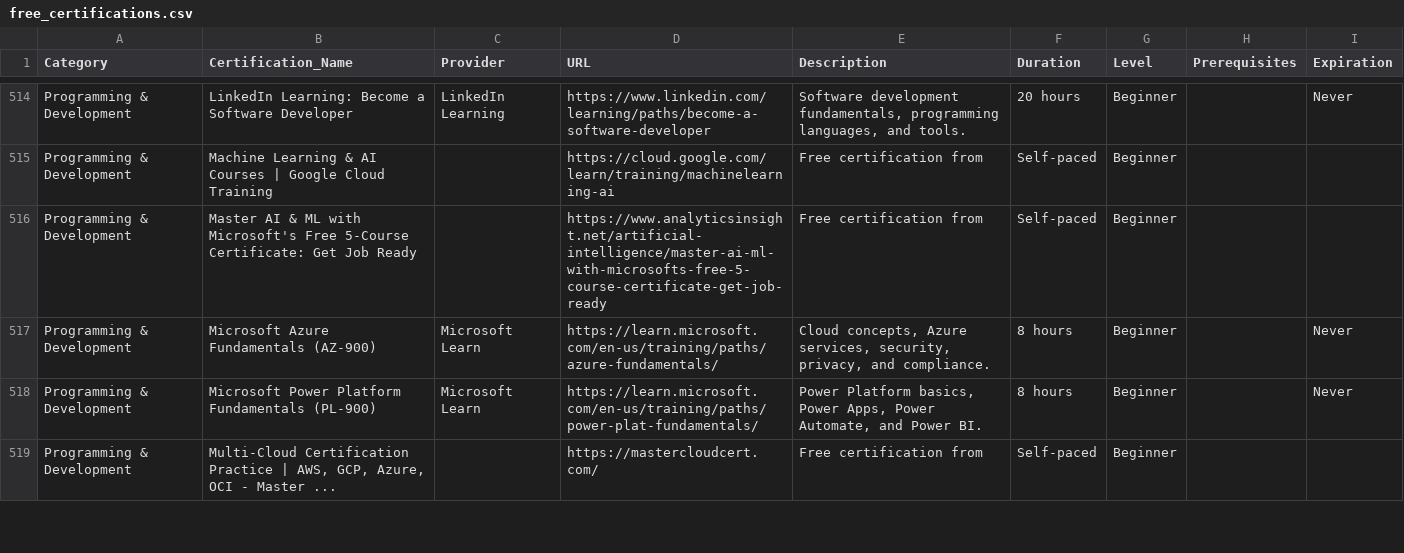
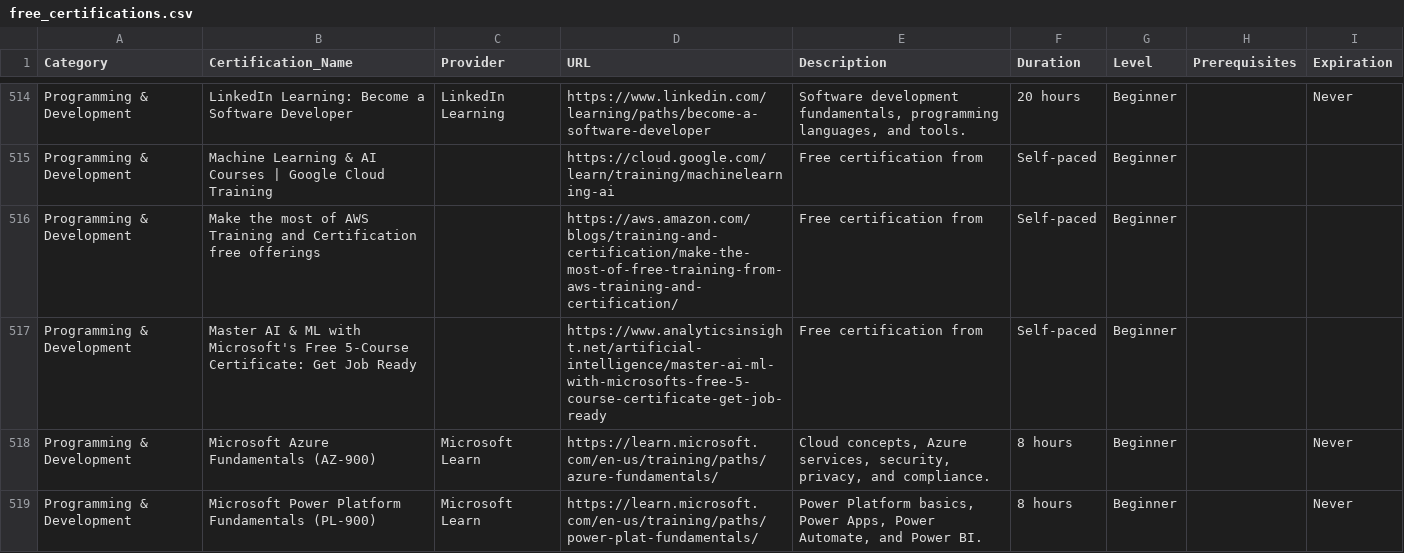
Before and after one commit to saint1415/free_certs, a CSV file: free_certifications.csv, drawn as a sheet; only a part is shown, gaps mark what is left out; the shorter side is filled out with more unchanged rows; the diff names each change by its address in the sheet, - before the commit and + after, or states it on an @@ line.

```diff
--- a/free_certifications.csv
+++ b/free_certifications.csv
+row 516: Programming & Development | Make the most of AWS Training and Certification free offerings |  | https://aws.amazon.com/blogs/training-and-certification/make-the-most-of-free-training-from-aws-training-and-certification/ | Free certification from | Self-paced | Beginner
```
Also changed, not shown: 2 other files.
